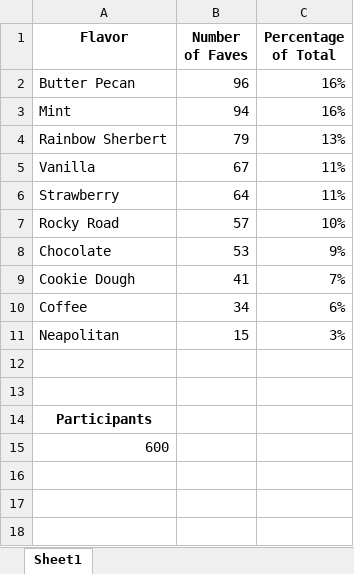
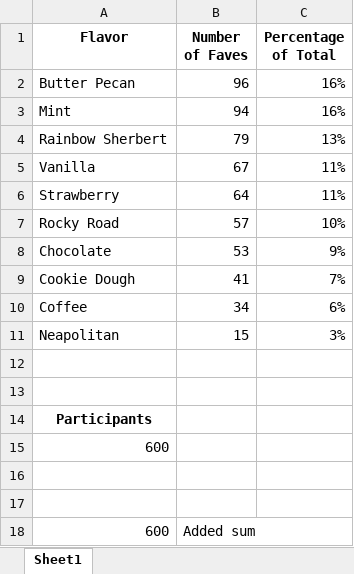
Before and after one commit to VidushiB12/analysis_bc, an Excel workbook: IceCreamFaves.xlsx, sheet Sheet1, drawn as a sheet; values as stored, in another font and other column widths than the file's, no borders; table styles not drawn; the diff names each change by its address in the sheet, - before the commit and + after, or states it on an @@ line.

Commit message:
Sum function added

```diff
--- a/IceCreamFaves.xlsx (sheet Sheet1)
+++ b/IceCreamFaves.xlsx (sheet Sheet1)
+row 16: (empty)
+row 17: (empty)
+row 18: 600 | Added sum
```
